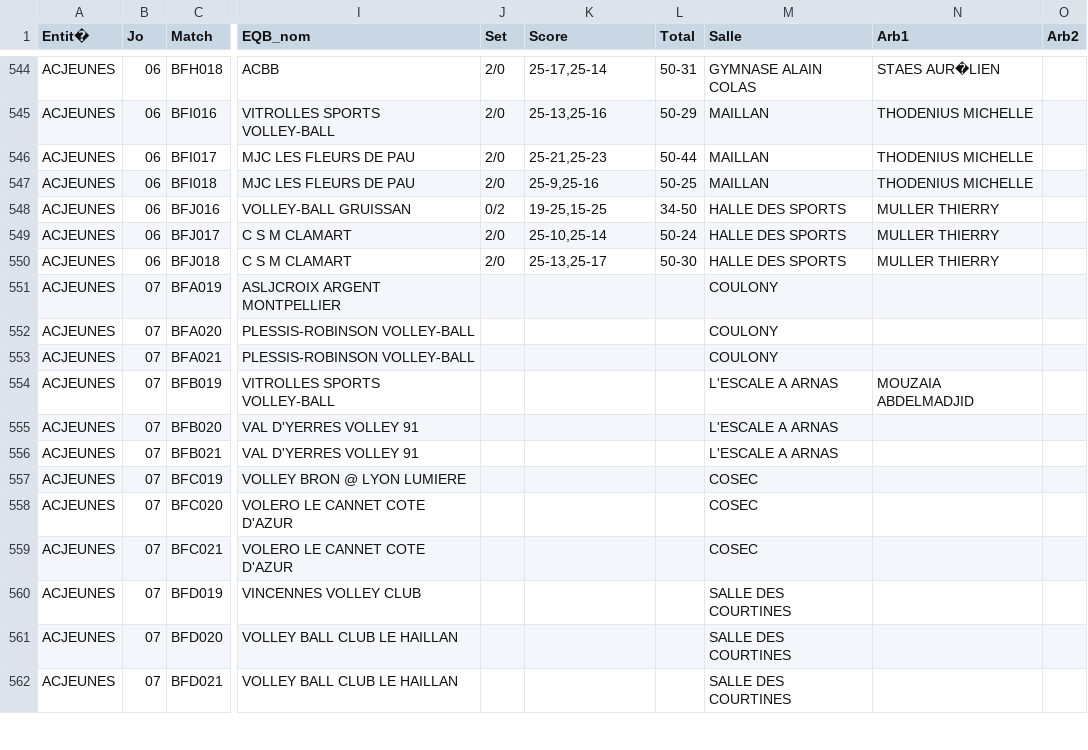
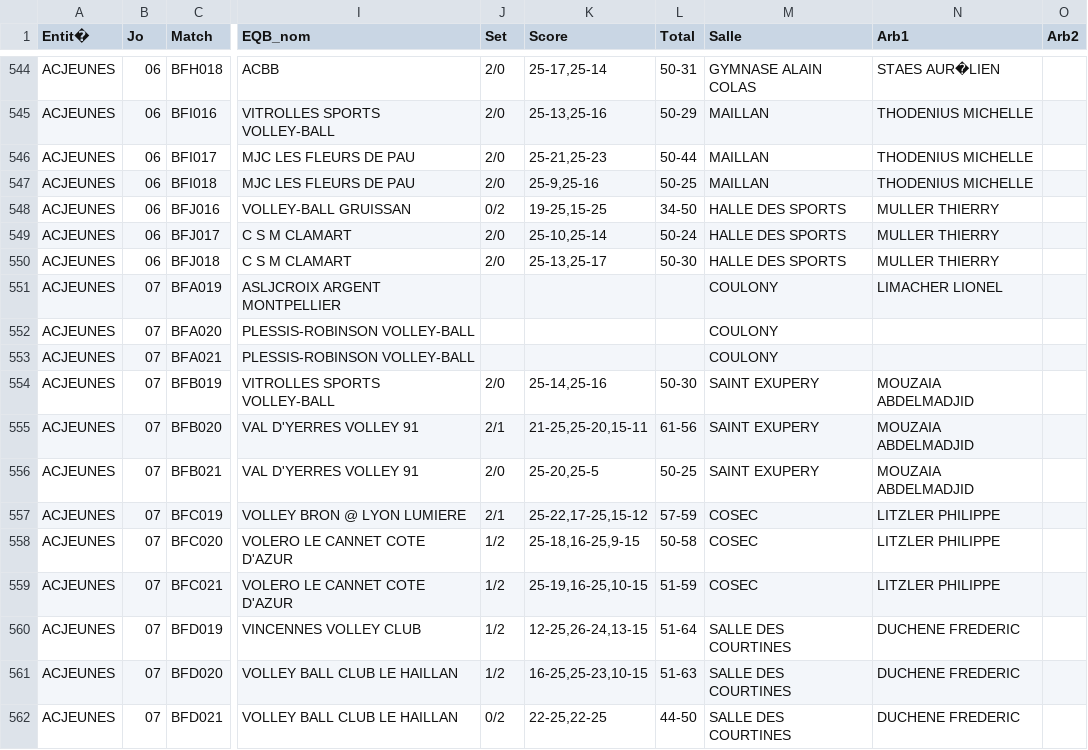
Before and after one commit to gillesdandrea/vb-stats, a CSV file: public/data/FFVB-2024-CDF-M13F.CSV, drawn as a sheet; only a part is shown, gaps mark what is left out; the diff covers the shown part only; the diff names each change by its address in the sheet, - before the commit and + after, or states it on an @@ line.

```diff
--- a/public/data/FFVB-2024-CDF-M13F.CSV
+++ b/public/data/FFVB-2024-CDF-M13F.CSV
-N551 (Arb1): (empty)
+N551 (Arb1): LIMACHER LIONEL
-J554 (Set): (empty)
+J554 (Set): 2/0
-K554 (Score): (empty)
+K554 (Score): 25-14,25-16
-L554 (Total): (empty)
+L554 (Total): 50-30
-M554:M556 (Salle): L'ESCALE A ARNAS
+M554:M556 (Salle): SAINT EXUPERY
-J555 (Set): (empty)
+J555 (Set): 2/1
-K555 (Score): (empty)
+K555 (Score): 21-25,25-20,15-11
-L555 (Total): (empty)
+L555 (Total): 61-56
-N555:N556 (Arb1): (empty)
+N555:N556 (Arb1): MOUZAIA ABDELMADJID
-J556 (Set): (empty)
+J556 (Set): 2/0
-K556 (Score): (empty)
+K556 (Score): 25-20,25-5
-L556 (Total): (empty)
+L556 (Total): 50-25
-J557 (Set): (empty)
+J557 (Set): 2/1
-K557 (Score): (empty)
+K557 (Score): 25-22,17-25,15-12
-L557 (Total): (empty)
+L557 (Total): 57-59
-N557:N559 (Arb1): (empty)
+N557:N559 (Arb1): LITZLER PHILIPPE
-J558:J561 (Set): (empty)
+J558:J561 (Set): 1/2
-K558 (Score): (empty)
+K558 (Score): 25-18,16-25,9-15
-L558 (Total): (empty)
+L558 (Total): 50-58
-K559 (Score): (empty)
+K559 (Score): 25-19,16-25,10-15
-L559 (Total): (empty)
+L559 (Total): 51-59
-K560 (Score): (empty)
+K560 (Score): 12-25,26-24,13-15
-L560 (Total): (empty)
+L560 (Total): 51-64
-N560:N562 (Arb1): (empty)
+N560:N562 (Arb1): DUCHENE FREDERIC
-K561 (Score): (empty)
+K561 (Score): 16-25,25-23,10-15
-L561 (Total): (empty)
+L561 (Total): 51-63
-J562 (Set): (empty)
+J562 (Set): 0/2
-K562 (Score): (empty)
+K562 (Score): 22-25,22-25
-L562 (Total): (empty)
+L562 (Total): 44-50
```
Also changed, not shown: 41 edited cells elsewhere in this file, public/data/FFVB-2024-CDF-M15F.CSV, public/data/FFVB-2024-CDF-M18F.CSV, 6 other files.
